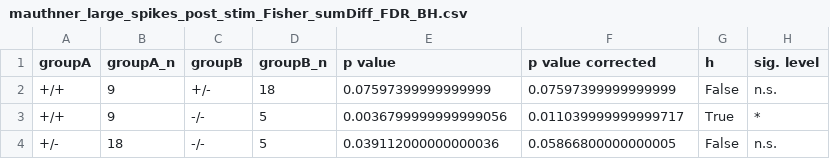
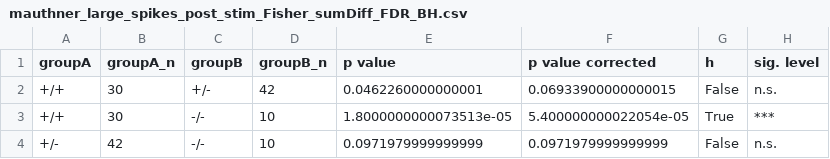
Before and after one commit to zerotonin/reRandomStats, a CSV file: stats/mauthner_large_spikes_post_stim_Fisher_sumDiff_FDR_BH.csv, drawn as a sheet.

```diff
--- a/stats/mauthner_large_spikes_post_stim_Fisher_sumDiff_FDR_BH.csv
+++ b/stats/mauthner_large_spikes_post_stim_Fisher_sumDiff_FDR_BH.csv
@@ -1,4 +1,4 @@
 groupA,groupA_n,groupB,groupB_n,p value,p value corrected,h,sig. level
-+/+,9,+/-,18,0.07597399999999999,0.07597399999999999,False,n.s.
-+/+,9,-/-,5,0.0036799999999999056,0.011039999999999717,True,*
-+/-,18,-/-,5,0.039112000000000036,0.05866800000000005,False,n.s.
++/+,30,+/-,42,0.0462260000000001,0.06933900000000015,False,n.s.
++/+,30,-/-,10,1.8000000000073513e-05,5.400000000022054e-05,True,***
++/-,42,-/-,10,0.0971979999999999,0.0971979999999999,False,n.s.
```
Also changed, not shown: 1 other file.
